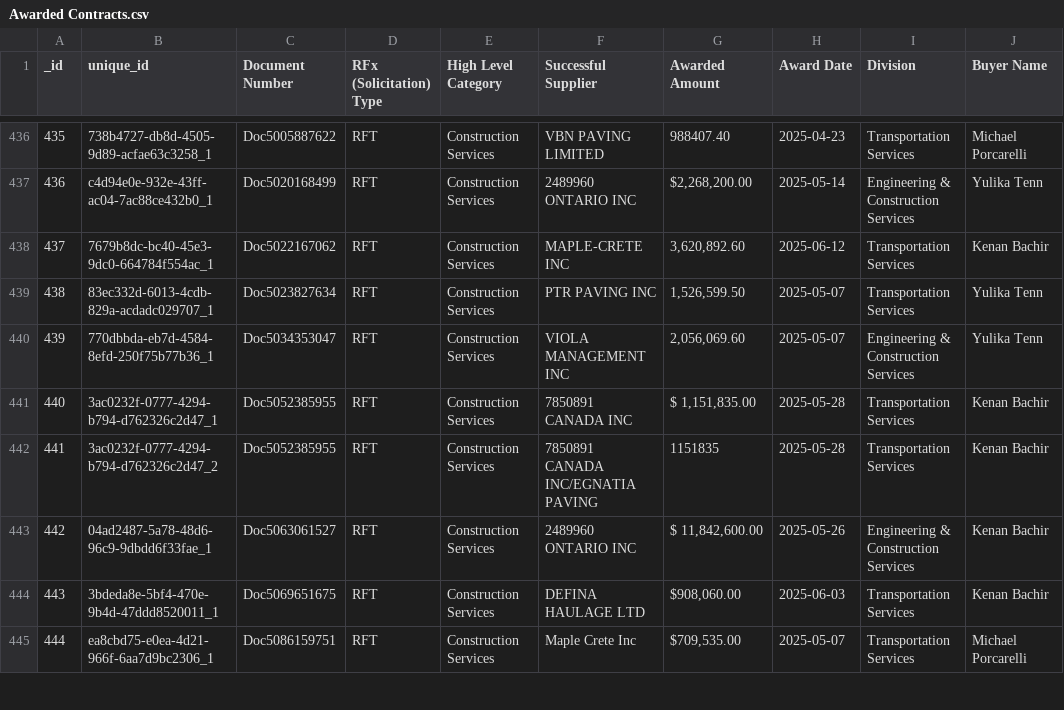
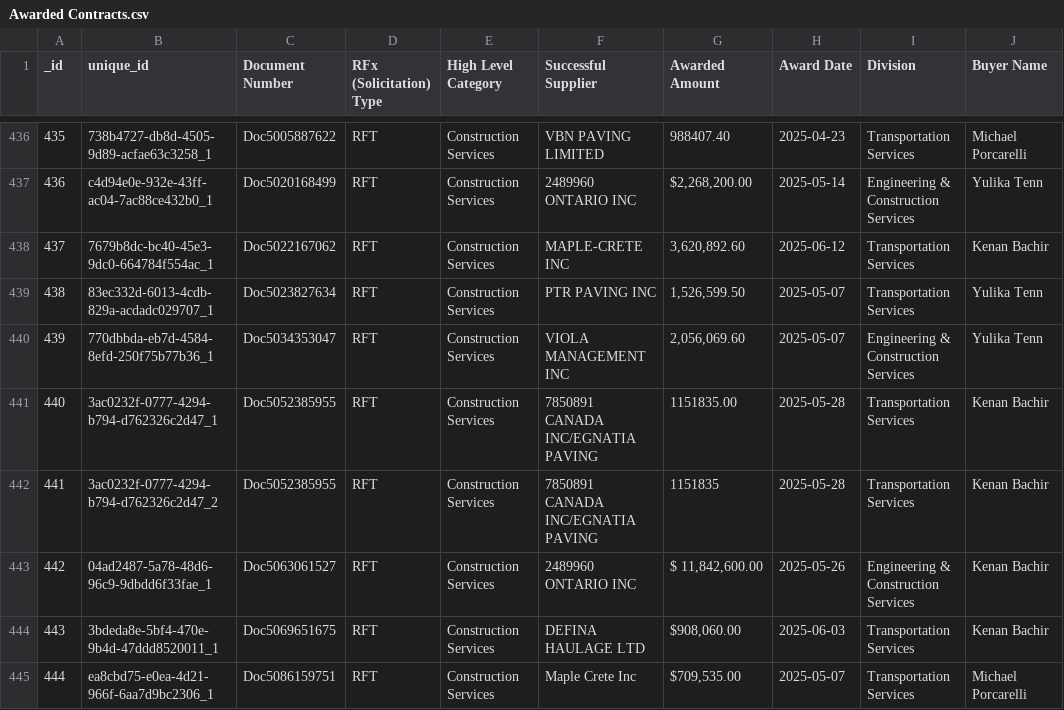
Before and after one commit to RamVasuthevan/city-of-toronto-contracts-data, a CSV file: Awarded Contracts.csv, drawn as a sheet; only a part is shown, gaps mark what is left out; the diff covers the shown part only; the diff names each change by its address in the sheet, - before the commit and + after, or states it on an @@ line.

```diff
--- a/Awarded Contracts.csv
+++ b/Awarded Contracts.csv
-F441 (Successful Supplier): 7850891 CANADA INC
+F441 (Successful Supplier): 7850891 CANADA INC/EGNATIA PAVING
-G441 (Awarded Amount): $ 1,151,835.00
+G441 (Awarded Amount): 1151835.00
```
Also changed, not shown: 1 added row and 19 edited cells elsewhere in this file, All Solicitations.csv.
